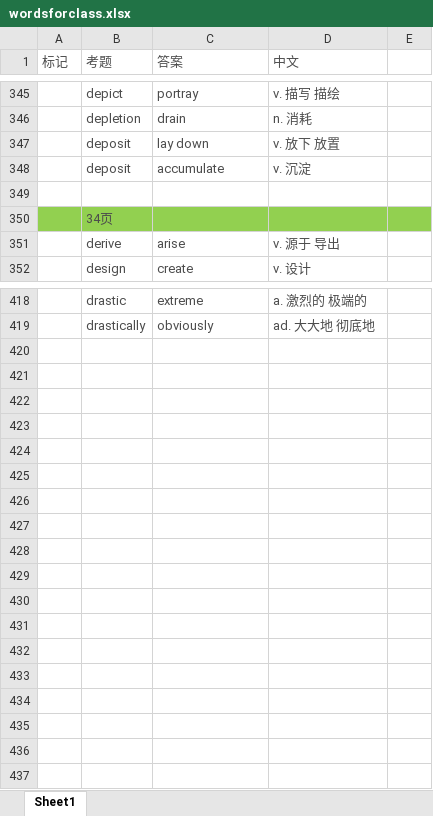
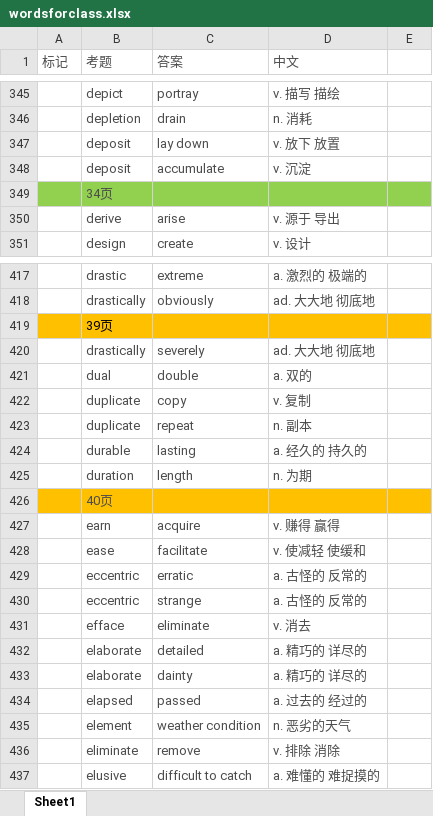
Before and after one commit to mytEcust/toefllevellist, an Excel workbook: wordsforclass.xlsx, sheet Sheet1, drawn as a sheet; only a part is shown, gaps mark what is left out; values as stored, in another font and other column widths than the file's, no borders; removed rows and columns are numbered as before the commit, all else as after; the diff names each change by its address in the sheet, - before the commit and + after, or states it on an @@ line.

Commit message:
11 6

```diff
--- a/wordsforclass.xlsx (sheet Sheet1)
+++ b/wordsforclass.xlsx (sheet Sheet1)
-row 349: (empty)
+row 419:  | 39页
+row 420:  | drastically | severely | ad. 大大地 彻底地
+row 421:  | dual | double | a. 双的
+row 422:  | duplicate | copy | v. 复制
+row 423:  | duplicate | repeat | n. 副本
+row 424:  | durable | lasting | a. 经久的 持久的
+row 425:  | duration | length | n. 为期
+row 426:  | 40页
+row 427:  | earn | acquire | v. 赚得 赢得
+row 428:  | ease | facilitate | v. 使减轻 使缓和
+row 429:  | eccentric | erratic | a. 古怪的 反常的
+row 430:  | eccentric | strange | a. 古怪的 反常的
+row 431:  | efface | eliminate | v. 消去
+row 432:  | elaborate | detailed | a. 精巧的 详尽的
+row 433:  | elaborate | dainty | a. 精巧的 详尽的
+row 434:  | elapsed | passed | a. 过去的 经过的
+row 435:  | element | weather condition | n. 恶劣的天气
+row 436:  | eliminate | remove | v. 排除 消除
+row 437:  | elusive | difficult to catch | a. 难懂的 难捉摸的
```
